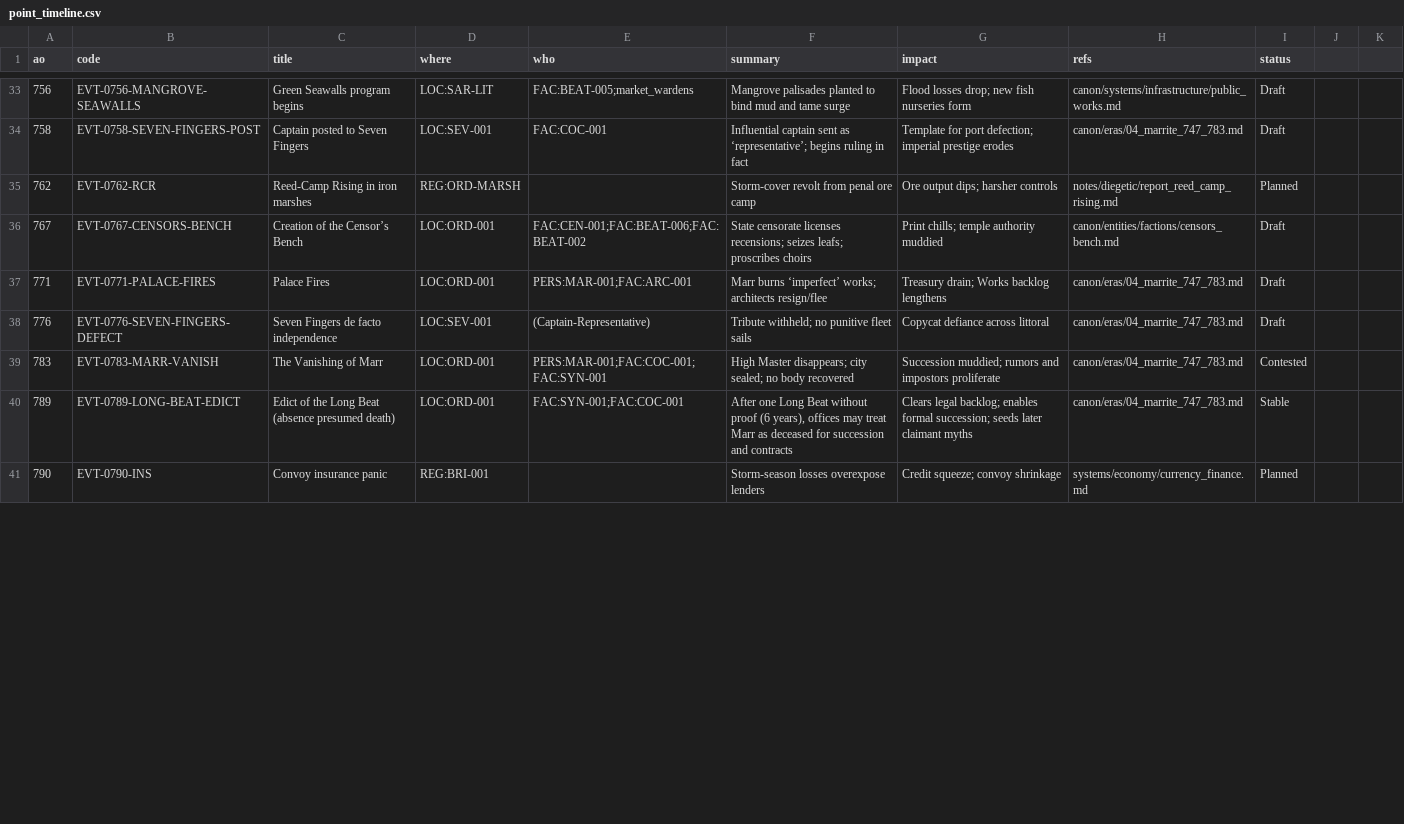
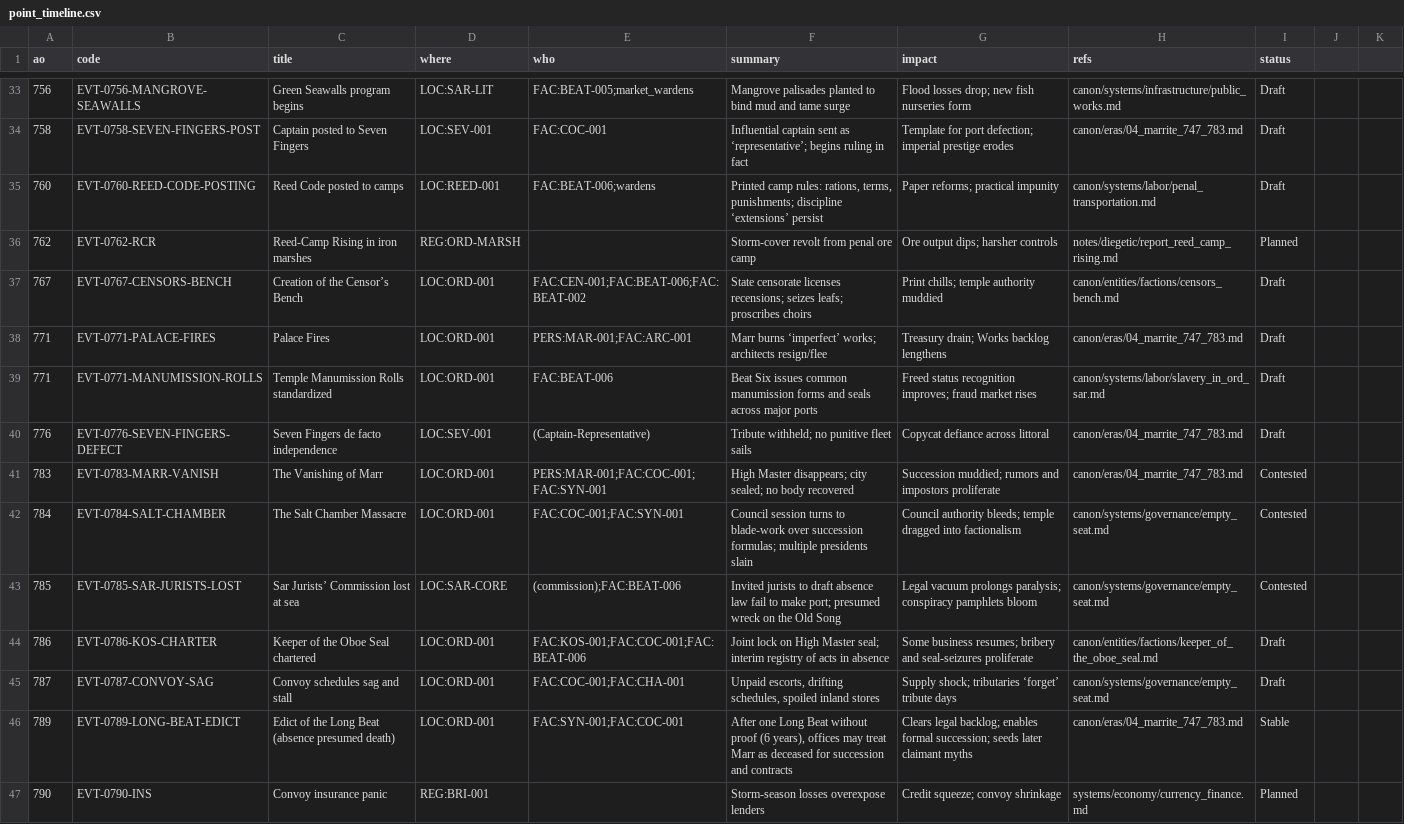
Before and after one commit to HalfCodedPrince/hot_cold_rain, a CSV file: canon/timeline/point_timeline.csv, drawn as a sheet; only a part is shown, gaps mark what is left out; the diff covers the shown part only; the diff names each change by its address in the sheet, - before the commit and + after, or states it on an @@ line.

```diff
--- a/canon/timeline/point_timeline.csv
+++ b/canon/timeline/point_timeline.csv
+row 35: 760 | EVT-0760-REED-CODE-POSTING | Reed Code posted to camps | LOC:REED-001 | FAC:BEAT-006;wardens | Printed camp rules: rations, terms, punishments; discipline ‘extensions’ persist | Paper reforms; practical impunity | canon/systems/labor/penal_transportation.md | Draft
+row 39: 771 | EVT-0771-MANUMISSION-ROLLS | Temple Manumission Rolls standardized | LOC:ORD-001 | FAC:BEAT-006 | Beat Six issues common manumission forms and seals across major ports | Freed status recognition improves; fraud market rises | canon/systems/labor/slavery_in_ord_sar.md | Draft
+row 42: 784 | EVT-0784-SALT-CHAMBER | The Salt Chamber Massacre | LOC:ORD-001 | FAC:COC-001;FAC:SYN-001 | Council session turns to blade-work over succession formulas; multiple presidents slain | Council authority bleeds; temple dragged into factionalism | canon/systems/governance/empty_seat.md | Contested
+row 43: 785 | EVT-0785-SAR-JURISTS-LOST | Sar Jurists’ Commission lost at sea | LOC:SAR-CORE | (commission);FAC:BEAT-006 | Invited jurists to draft absence law fail to make port; presumed wreck on the Old Song | Legal vacuum prolongs paralysis; conspiracy pamphlets bloom | canon/systems/governance/empty_seat.md | Contested
+row 44: 786 | EVT-0786-KOS-CHARTER | Keeper of the Oboe Seal chartered | LOC:ORD-001 | FAC:KOS-001;FAC:COC-001;FAC:BEAT-006 | Joint lock on High Master seal; interim registry of acts in absence | Some business resumes; bribery and seal-seizures proliferate | canon/entities/factions/keeper_of_the_oboe_seal.md | Draft
+row 45: 787 | EVT-0787-CONVOY-SAG | Convoy schedules sag and stall | LOC:ORD-001 | FAC:COC-001;FAC:CHA-001 | Unpaid escorts, drifting schedules, spoiled inland stores | Supply shock; tributaries ‘forget’ tribute days | canon/systems/governance/empty_seat.md | Draft
```
Also changed, not shown: 1 added row and 8 removed rows elsewhere in this file, 17 other files.
